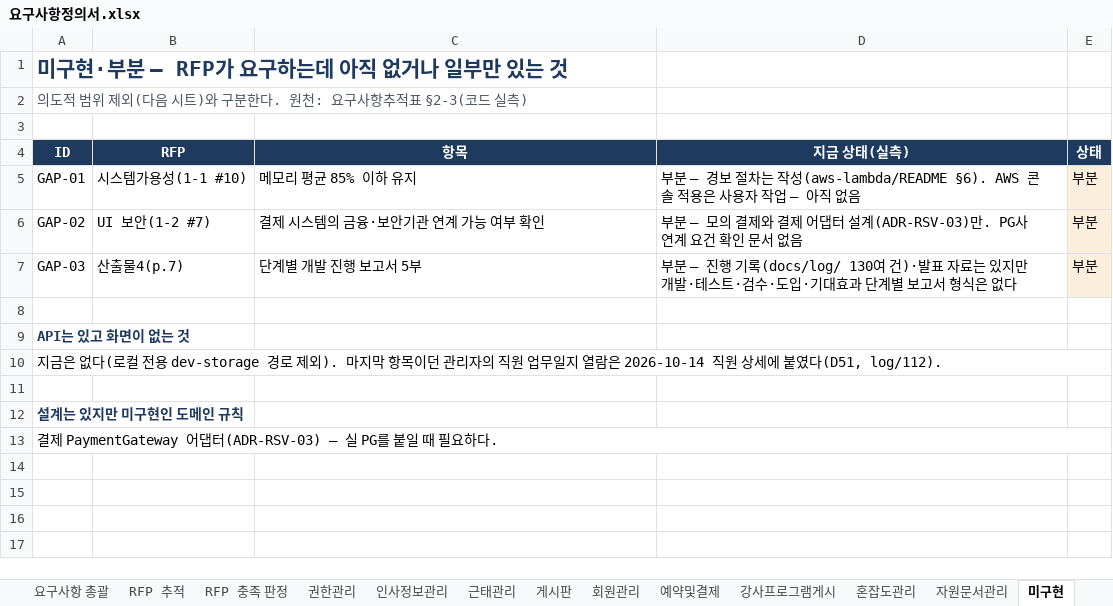
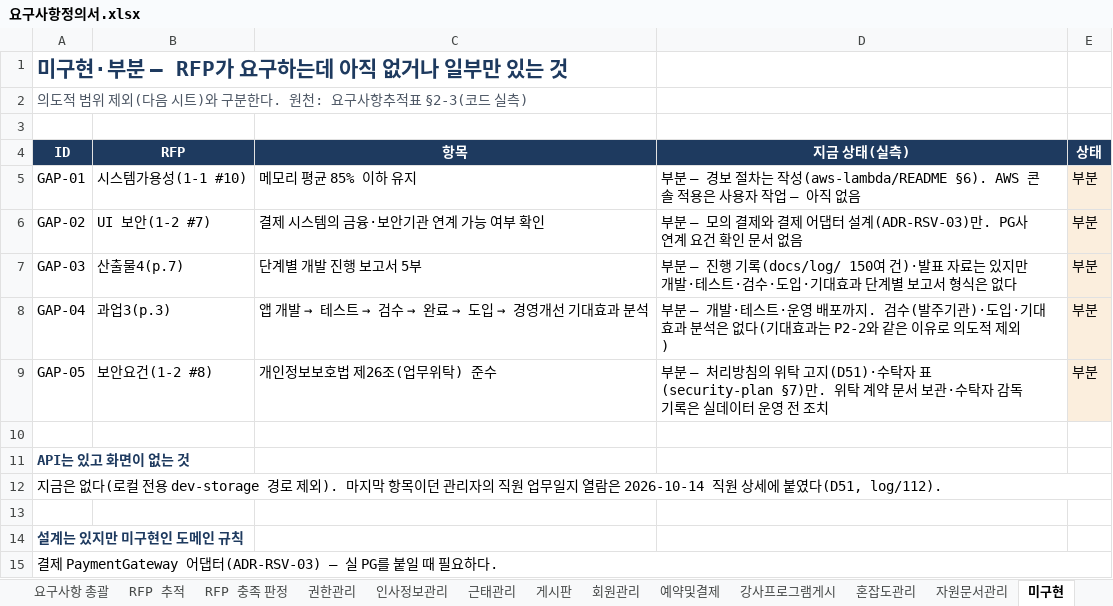
Before and after one commit to jeonghyeonme/sports-erp, an Excel workbook: docs/deliverables/요구사항정의서.xlsx, sheet 미구현, drawn as a sheet; values as stored, in another font and other column widths than the file's, no borders; the diff names each change by its address in the sheet, - before the commit and + after, or states it on an @@ line.

```diff
--- a/docs/deliverables/요구사항정의서.xlsx (sheet 미구현)
+++ b/docs/deliverables/요구사항정의서.xlsx (sheet 미구현)
-D7 (지금 상태(실측)): …기록(docs/log/ 130여 건)·…
+D7 (지금 상태(실측)): …기록(docs/log/ 150여 건)·…
+row 8: GAP-04 | 과업3(p.3) | 앱 개발 → 테스트 → 검수 → 완료 → 도입 → 경영개선 기대효과 분석 | 부분 — 개발·테스트·운영 배포까지. 검수(발주기관)·도입·기대효과 분석은 없다(기대효과는 P2-2와 같은 이유로 의도적 제외) | 부분
+row 9: GAP-05 | 보안요건(1-2 #8) | 개인정보보호법 제26조(업무위탁) 준수 | 부분 — 처리방침의 위탁 고지(D51)·수탁자 표(security-plan §7)만. 위탁 계약 문서 보관·수탁자 감독 기록은 실데이터 운영 전 조치 | 부분
```
Also changed, not shown: sheet 요구사항 총괄, sheet RFP 추적, sheet RFP 충족 판정, sheet 게시판, sheet 표지, 4 other files.
